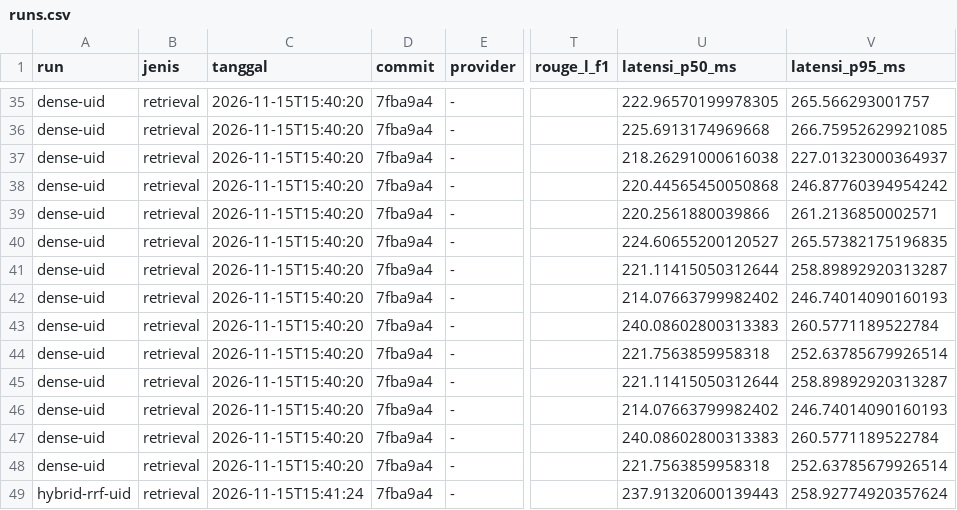
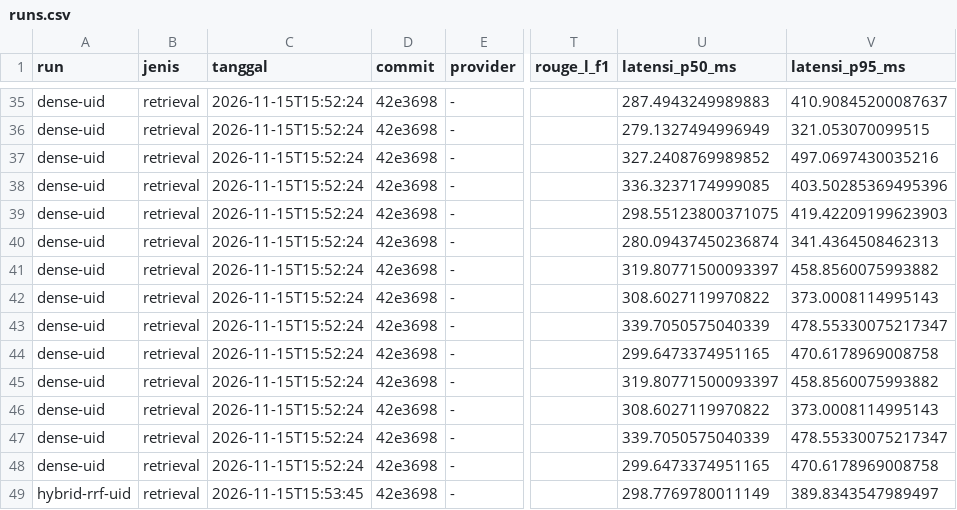
Before and after one commit to Primarizki21/FTMM_Compass_chatbot_eval, a CSV file: docs/ledger/runs.csv, drawn as a sheet; only a part is shown, gaps mark what is left out; the diff covers the shown part only; the diff names each change by its address in the sheet, - before the commit and + after, or states it on an @@ line.

Commit message:
chore: ledger baseline selaras commit 42e3698
- Tiga run mencatat hash ir_eval dan benchmark kompleksitas.
- Metrik tidak berubah; hanya provenance dan waktu run yang diperbarui.

```diff
--- a/docs/ledger/runs.csv
+++ b/docs/ledger/runs.csv
-C35:C48 (tanggal): 2026-11-15T15:40:20
+C35:C48 (tanggal): 2026-11-15T15:52:24
-D35:D49 (commit): 7fba9a4
+D35:D49 (commit): 42e3698
-U35 (latensi_p50_ms): 222.96570199978305
+U35 (latensi_p50_ms): 287.4943249989883
-V35 (latensi_p95_ms): 265.566293001757
+V35 (latensi_p95_ms): 410.90845200087637
-U36 (latensi_p50_ms): 225.6913174969668
+U36 (latensi_p50_ms): 279.1327494996949
-V36 (latensi_p95_ms): 266.75952629921085
+V36 (latensi_p95_ms): 321.053070099515
-U37 (latensi_p50_ms): 218.26291000616038
+U37 (latensi_p50_ms): 327.2408769989852
-V37 (latensi_p95_ms): 227.01323000364937
+V37 (latensi_p95_ms): 497.0697430035216
-U38 (latensi_p50_ms): 220.44565450050868
+U38 (latensi_p50_ms): 336.3237174999085
-V38 (latensi_p95_ms): 246.87760394954242
+V38 (latensi_p95_ms): 403.50285369495396
-U39 (latensi_p50_ms): 220.2561880039866
+U39 (latensi_p50_ms): 298.55123800371075
-V39 (latensi_p95_ms): 261.2136850002571
+V39 (latensi_p95_ms): 419.42209199623903
-U40 (latensi_p50_ms): 224.60655200120527
+U40 (latensi_p50_ms): 280.09437450236874
-V40 (latensi_p95_ms): 265.57382175196835
+V40 (latensi_p95_ms): 341.4364508462313
-U41 (latensi_p50_ms): 221.11415050312644
+U41 (latensi_p50_ms): 319.80771500093397
-V41 (latensi_p95_ms): 258.89892920313287
+V41 (latensi_p95_ms): 458.8560075993882
-U42 (latensi_p50_ms): 214.07663799982402
+U42 (latensi_p50_ms): 308.6027119970822
-V42 (latensi_p95_ms): 246.74014090160193
+V42 (latensi_p95_ms): 373.0008114995143
-U43 (latensi_p50_ms): 240.08602800313383
+U43 (latensi_p50_ms): 339.7050575040339
-V43 (latensi_p95_ms): 260.5771189522784
+V43 (latensi_p95_ms): 478.55330075217347
-U44 (latensi_p50_ms): 221.7563859958318
+U44 (latensi_p50_ms): 299.6473374951165
-V44 (latensi_p95_ms): 252.63785679926514
+V44 (latensi_p95_ms): 470.6178969008758
-U45 (latensi_p50_ms): 221.11415050312644
+U45 (latensi_p50_ms): 319.80771500093397
-V45 (latensi_p95_ms): 258.89892920313287
+V45 (latensi_p95_ms): 458.8560075993882
-U46 (latensi_p50_ms): 214.07663799982402
+U46 (latensi_p50_ms): 308.6027119970822
-V46 (latensi_p95_ms): 246.74014090160193
+V46 (latensi_p95_ms): 373.0008114995143
-U47 (latensi_p50_ms): 240.08602800313383
+U47 (latensi_p50_ms): 339.7050575040339
-V47 (latensi_p95_ms): 260.5771189522784
+V47 (latensi_p95_ms): 478.55330075217347
-U48 (latensi_p50_ms): 221.7563859958318
+U48 (latensi_p50_ms): 299.6473374951165
-V48 (latensi_p95_ms): 252.63785679926514
+V48 (latensi_p95_ms): 470.6178969008758
-C49 (tanggal): 2026-11-15T15:41:24
+C49 (tanggal): 2026-11-15T15:53:45
-U49 (latensi_p50_ms): 237.91320600139443
+U49 (latensi_p50_ms): 298.7769780011149
-V49 (latensi_p95_ms): 258.92774920357624
+V49 (latensi_p95_ms): 389.8343547989497
```
Also changed, not shown: 113 edited cells elsewhere in this file, 1 other file.
